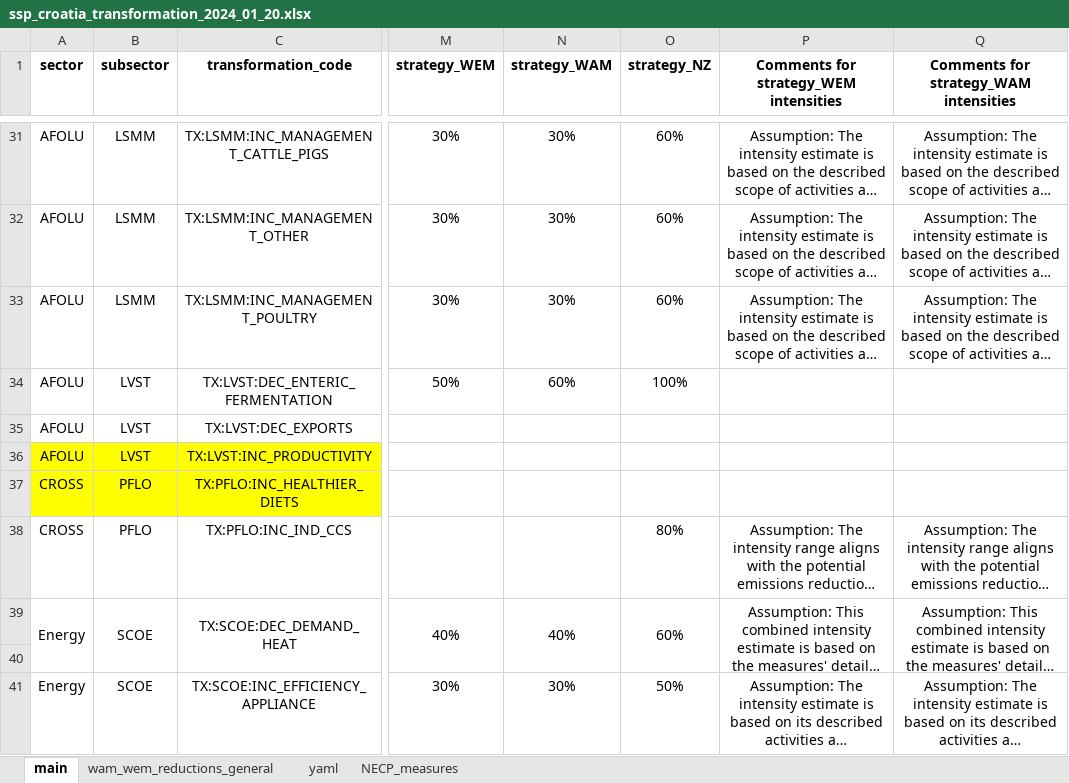
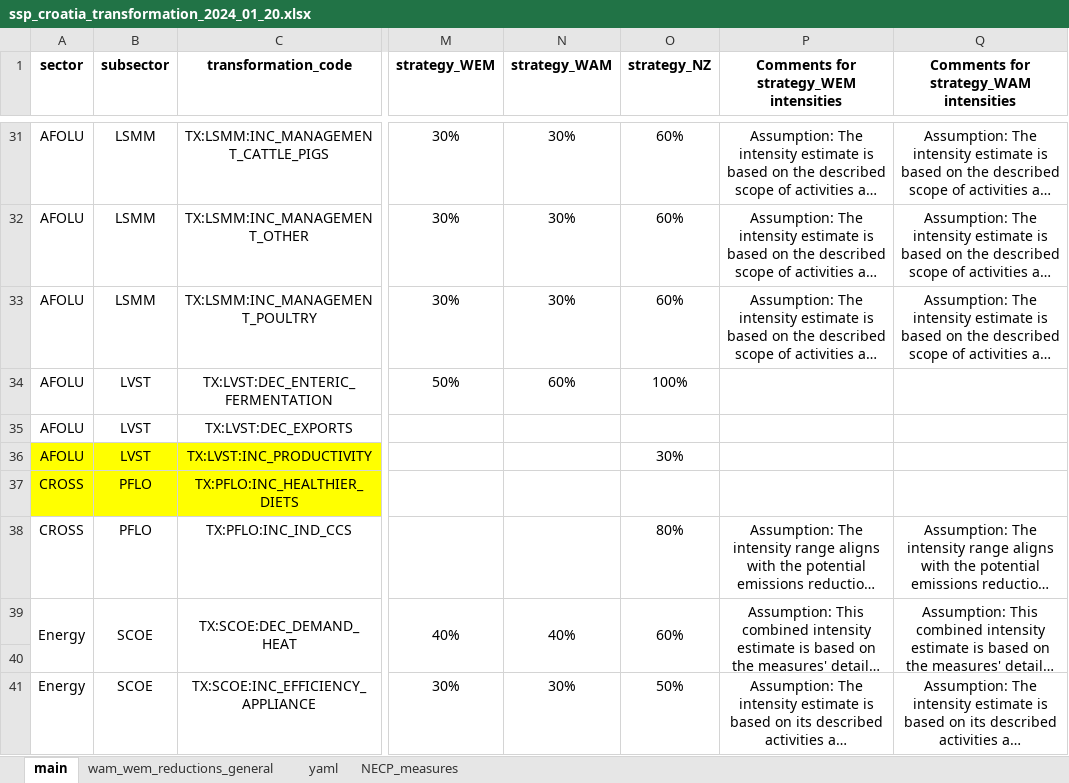
Before and after one commit to JuanRobledo12/sisepuede_region_nbs_tony_ver, an Excel workbook: croatia/data/ssp_croatia_transformation_2024_01_20.xlsx, sheet main, drawn as a sheet; only a part is shown, gaps mark what is left out; long unchanged cells end in …; values as stored, in another font and other column widths than the file's, no borders; conditional formats not drawn; the diff names each change by its address in the sheet, - before the commit and + after, or states it on an @@ line.

```diff
--- a/croatia/data/ssp_croatia_transformation_2024_01_20.xlsx (sheet main)
+++ b/croatia/data/ssp_croatia_transformation_2024_01_20.xlsx (sheet main)
-O36 (strategy_NZ): (empty)
+O36 (strategy_NZ): 30%
```
Also changed, not shown: sheet yaml, croatia/transformations/templates/calibrated/croatia/model_input_variables_croatia_af_calibrated.xlsx, croatia/transformations/templates/calibrated/croatia/model_input_variables_croatia_ce_calibrated.xlsx, 9 other files.
